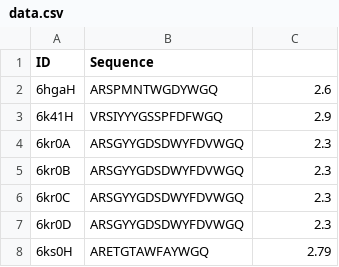
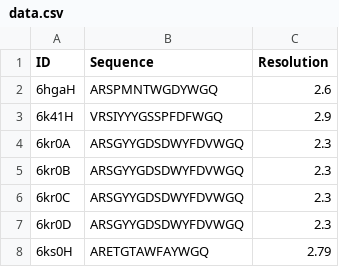
Before and after one commit to brennanaba/H3Ranker, a CSV file: H3Ranker/data.csv, drawn as a sheet; only a part is shown.

Commit message:
Data Update

```diff
--- a/H3Ranker/data.csv
+++ b/H3Ranker/data.csv
@@ -1,2 +1,2 @@
-ID,Sequence
+ID,Sequence,Resolution
 6hgaH,ARSPMNTWGDYWGQ,2.6
```
Also changed, not shown: H3Ranker/test_data.csv, H3Ranker/validation_data.csv, 3 other files.
